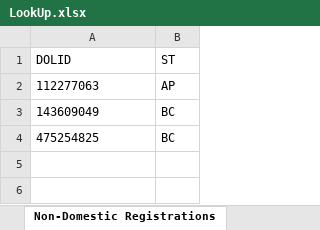
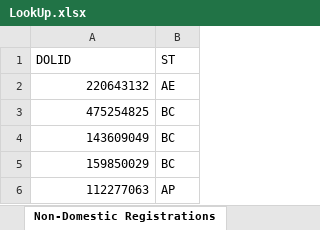
Before and after one commit to jwduggins/WashingtonStateVehicleProject, an Excel workbook: StructuredData/LookUp.xlsx, sheet Non-Domestic Registrations, drawn as a sheet; values as stored, in another font and other column widths than the file's, no borders; addresses are those after the commit; the diff names each change by its address in the sheet, - before the commit and + after, or states it on an @@ line.

```diff
--- a/StructuredData/LookUp.xlsx (sheet Non-Domestic Registrations)
+++ b/StructuredData/LookUp.xlsx (sheet Non-Domestic Registrations)
+row 2: 220643132 | AE
@@ row 4 moved to row 3: 475254825 @@
@@ row 3 moved to row 4: 143609049 @@
+row 5: 159850029 | BC
-A6 alignment: left
+A6 alignment: right
```
Also changed, not shown: 1 other file.
